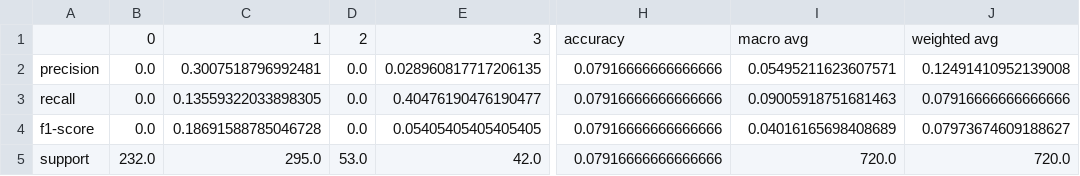
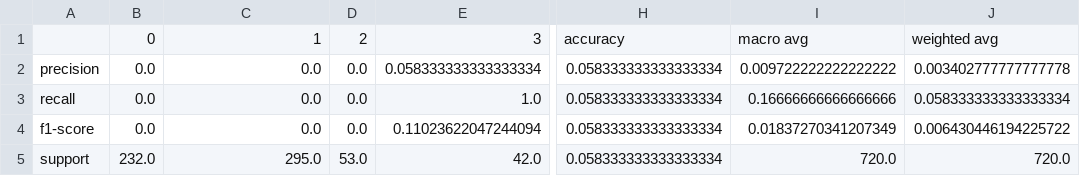
Before and after one commit to GChrysostomou/instance-specific-rationale, a CSV file: trained_models/evinf_conti/model_run_stats/scibert_best_model_test_seed:sci20.csv, drawn as a sheet; only a part is shown, gaps mark what is left out; the diff names each change by its address in the sheet, - before the commit and + after, or states it on an @@ line.

```diff
--- a/trained_models/evinf_conti/model_run_stats/scibert_best_model_test_seed:sci20.csv
+++ b/trained_models/evinf_conti/model_run_stats/scibert_best_model_test_seed:sci20.csv
-C2: 0.3007518796992481
+C2: 0.0
-E2: 0.028960817717206135
+E2: 0.058333333333333334
-H2:H5: 0.07916666666666666
+H2:H5: 0.058333333333333334
-I2: 0.05495211623607571
+I2: 0.009722222222222222
-J2: 0.12491410952139008
+J2: 0.003402777777777778
-C3: 0.13559322033898305
+C3: 0.0
-E3: 0.40476190476190477
+E3: 1.0
-I3: 0.09005918751681463
+I3: 0.16666666666666666
-J3: 0.07916666666666666
+J3: 0.058333333333333334
-C4: 0.18691588785046728
+C4: 0.0
-E4: 0.05405405405405405
+E4: 0.11023622047244094
-I4: 0.04016165698408689
+I4: 0.01837270341207349
-J4: 0.07973674609188627
+J4: 0.006430446194225722
```
Also changed, not shown: trained_models/evinf_conti/model_run_stats/scibert_best_model_devrun:15.csv, trained_models/evinf_conti/model_run_stats/scibert_best_model_test_seed:sci15.csv, 52 other files.
